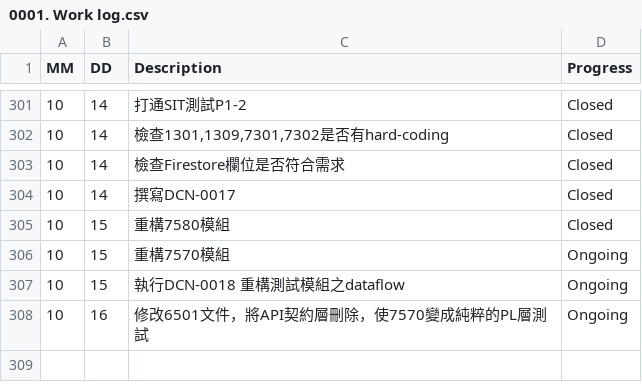
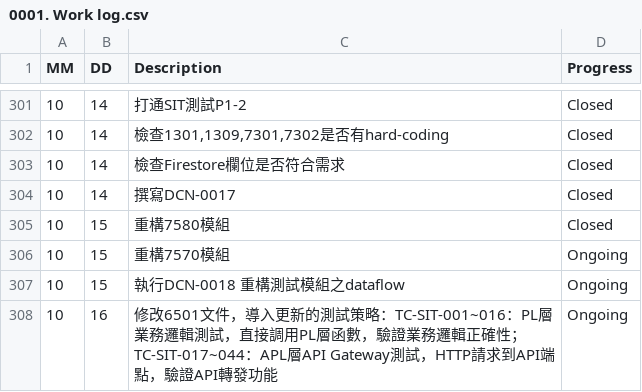
Before and after one commit to AustinLiao69/Project-LCAS-Sandbox, a CSV file: 00. Master_Project document/0001. Work log.csv, drawn as a sheet; only a part is shown, gaps mark what is left out.

Commit message:
ok

```diff
--- a/00. Master_Project document/0001. Work log.csv
+++ b/00. Master_Project document/0001. Work log.csv
@@ -307,2 +307,2 @@ MM 	 DD 	 Description 	    Progress
 10	15	 執行DCN-0018 重構測試模組之dataflow 	 Ongoing
-10	16	 修改6501文件，將API契約層刪除，使7570變成純粹的PL層測試 	 Ongoing
+10	16	 修改6501文件，導入更新的測試策略：TC-SIT-001~016：PL層業務邏輯測試，直接調用PL層函數，驗證業務邏輯正確性；TC-SIT-017~044：APL層API Gateway測試，HTTP請求到API端點，驗證API轉發功能 	 Ongoing
```
